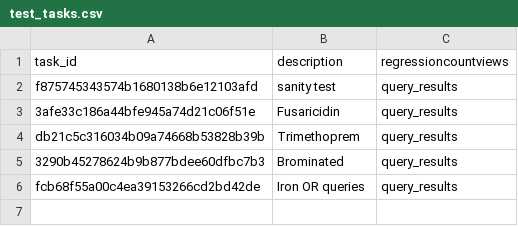
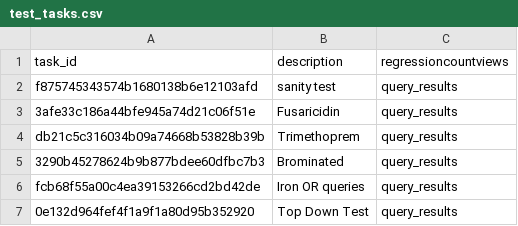
Before and after one commit to mwang87/MassQueryLanguage, a CSV file: proteosafe/msql-nf/test-integration-workflow/test_tasks.csv, drawn as a sheet; the diff names each change by its address in the sheet, - before the commit and + after, or states it on an @@ line.

Commit message:
adding top down test

```diff
--- a/proteosafe/msql-nf/test-integration-workflow/test_tasks.csv
+++ b/proteosafe/msql-nf/test-integration-workflow/test_tasks.csv
+row 7: 0e132d964fef4f1a9f1a80d95b352920 | Top Down Test | query_results
```
Also changed, not shown: 1 other file.
